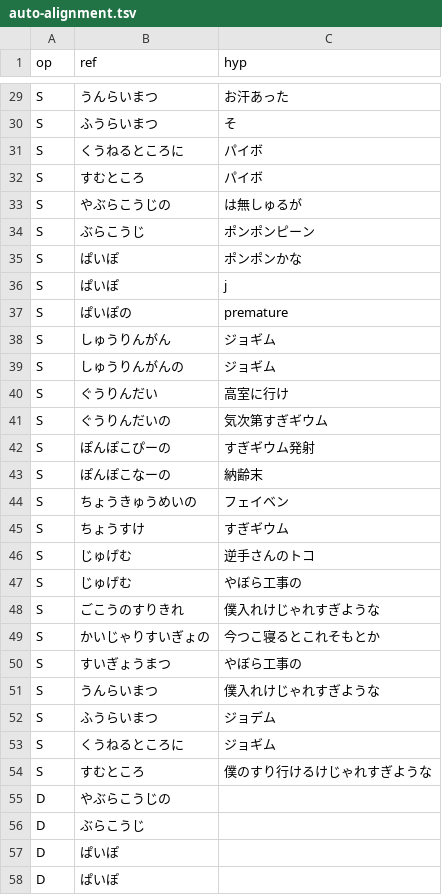
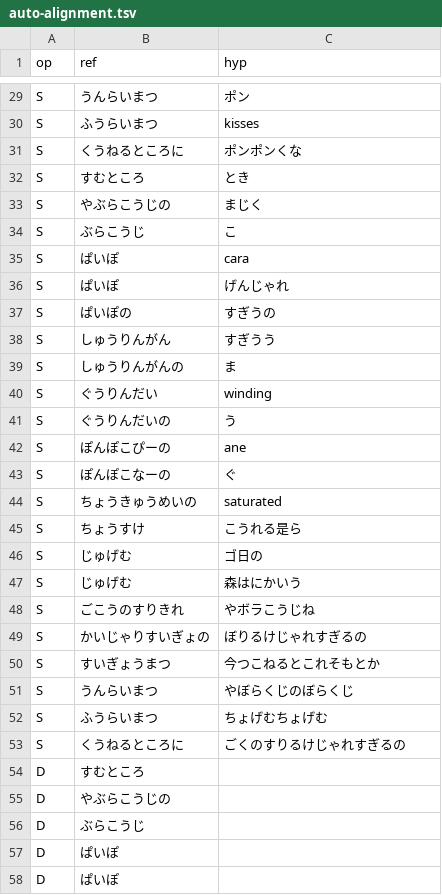
Before and after one commit to 2rwa/tmp-music, a TSV file: analysis/jugemu/asr-small/auto-alignment.tsv, drawn as a sheet; only a part is shown, gaps mark what is left out; removed rows and columns are numbered as before the commit, all else as after; the diff covers the shown part only; the diff names each change by its address in the sheet, - before the commit and + after, or states it on an @@ line.

```diff
--- a/analysis/jugemu/asr-small/auto-alignment.tsv
+++ b/analysis/jugemu/asr-small/auto-alignment.tsv
-C29 (hyp): お汗あった
+C29 (hyp): ポン
-C30 (hyp): そ
+C30 (hyp): kisses
-C31 (hyp): パイボ
+C31 (hyp): ポンポンくな
-C32 (hyp): パイボ
+C32 (hyp): とき
-C33 (hyp): は無しゅるが
+C33 (hyp): まじく
-C34 (hyp): ポンポンピーン
+C34 (hyp): こ
-C35 (hyp): ポンポンかな
+C35 (hyp): cara
-C36 (hyp): j
+C36 (hyp): げんじゃれ
-C37 (hyp): premature
+C37 (hyp): すぎうの
-C38 (hyp): ジョギム
+C38 (hyp): すぎうう
-C39 (hyp): ジョギム
+C39 (hyp): ま
-C40 (hyp): 高室に行け
+C40 (hyp): winding
-C41 (hyp): 気次第すぎギウム
+C41 (hyp): う
-C42 (hyp): すぎギウム発射
+C42 (hyp): ane
-C43 (hyp): 納齢末
+C43 (hyp): ぐ
-C44 (hyp): フェイベン
+C44 (hyp): saturated
-C45 (hyp): すぎギウム
+C45 (hyp): こうれる是ら
-C46 (hyp): 逆手さんのトコ
+C46 (hyp): ゴ日の
-C47 (hyp): やぼら工事の
+C47 (hyp): 森はにかいう
-C48 (hyp): 僕入れけじゃれすぎような
+C48 (hyp): やボラこうじね
-C49 (hyp): 今つこ寝るとこれそもとか
+C49 (hyp): ぼりるけじゃれすぎるの
-C50 (hyp): やぼら工事の
+C50 (hyp): 今つこねるとこれそもとか
-C51 (hyp): 僕入れけじゃれすぎような
+C51 (hyp): やぼらくじのぼらくじ
-C52 (hyp): ジョデム
+C52 (hyp): ちょげむちょげむ
-C53 (hyp): ジョギム
+C53 (hyp): ごくのすりるけじゃれすぎるの
-row 54: S | すむところ | 僕のすり行けるけじゃれすぎような
+row 54: D | すむところ
```
Also changed, not shown: 27 edited cells elsewhere in this file, analysis/jugemu/acoustic/pitch-f0.csv, analysis/jugemu/repetition/template-similarity.csv, 29 other files.
